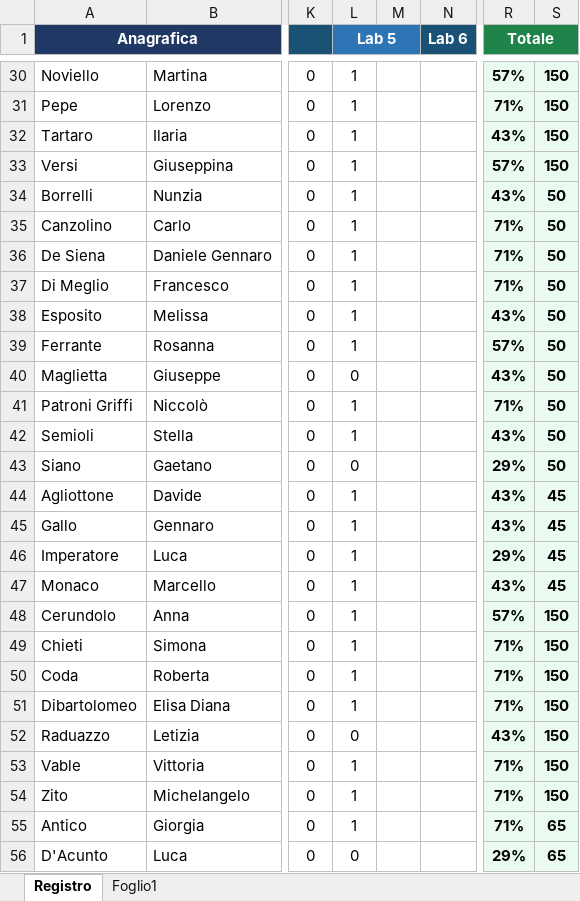
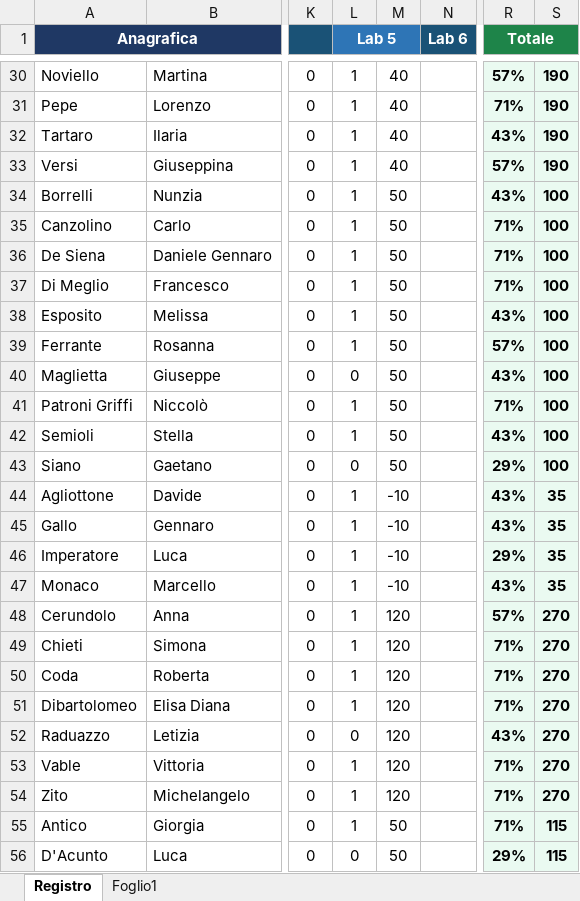
Before and after one commit to gbcalifano/gibi, an Excel workbook: mondaylab/26_registro.xlsx, sheet Registro, drawn as a sheet; only a part is shown, gaps mark what is left out; values as stored, in another font and other column widths than the file's, no borders; the diff covers the shown part only; the diff names each change by its address in the sheet, - before the commit and + after, or states it on an @@ line.

```diff
--- a/mondaylab/26_registro.xlsx (sheet Registro)
+++ b/mondaylab/26_registro.xlsx (sheet Registro)
-M30:M33: (empty)
+M30:M33: 40
-S30:S33: 150
+S30:S33: 190
-M34:M43: (empty)
+M34:M43: 50
-S34:S43: 50
+S34:S43: 100
-M44:M47: (empty)
+M44:M47: -10
-S44:S47: 45
+S44:S47: 35
-M48:M54: (empty)
+M48:M54: 120
-S48:S54: 150
+S48:S54: 270
-M55:M56: (empty)
+M55:M56: 50
-S55:S56: 65
+S55:S56: 115
```
Also changed, not shown: 70 edited cells elsewhere in this sheet, sheet Foglio1, 12 other files.
